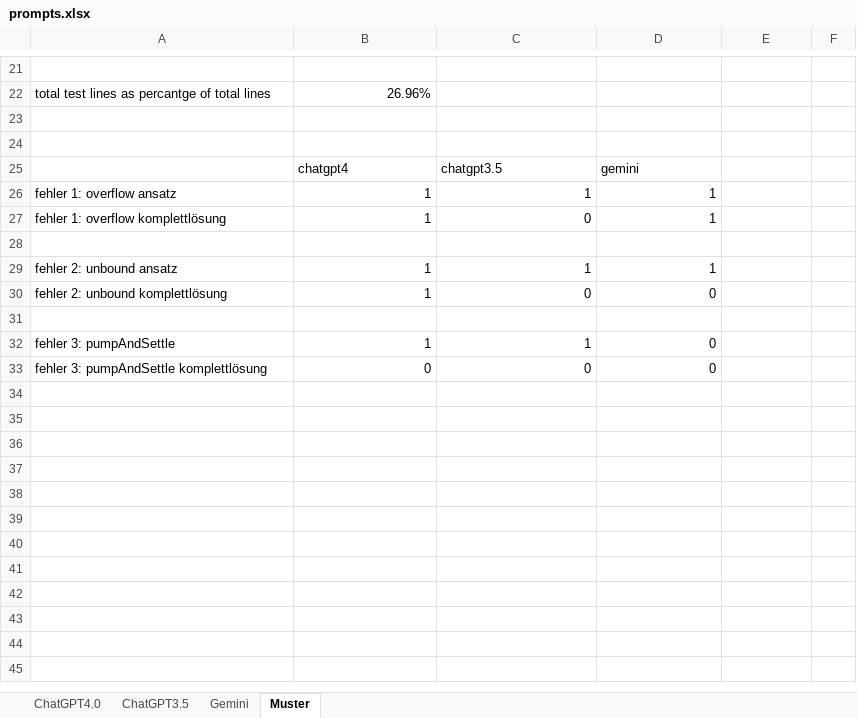
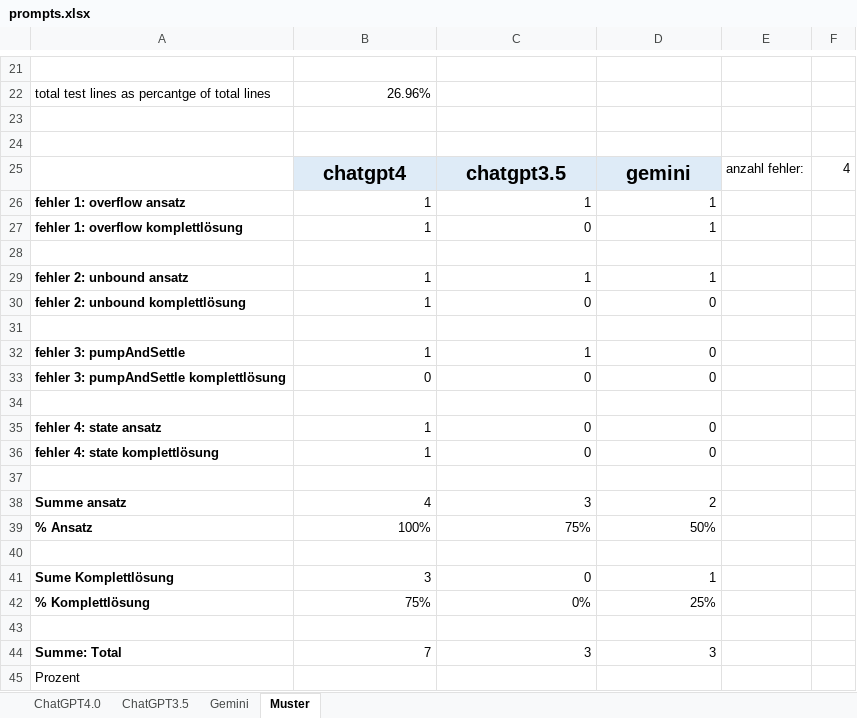
Before and after one commit to JosipDomazetDev/Bachelorarbeit, an Excel workbook: prompts.xlsx, sheet Muster, drawn as a sheet; only a part is shown, gaps mark what is left out; values as stored, in another font and other column widths than the file's, no borders; the diff names each change by its address in the sheet, - before the commit and + after, or states it on an @@ line.

Commit message:
excel

```diff
--- a/prompts.xlsx (sheet Muster)
+++ b/prompts.xlsx (sheet Muster)
@@ B25:D25 fill: none → #DEEBF7, bold: off → on, text size: larger, alignment: left → center @@
-E25: (empty)
+E25: anzahl fehler:
-F25: (empty)
+F25: 4
-A26:A27 bold: off
+A26:A27 bold: on
-A29:A30 bold: off
+A29:A30 bold: on
-A32:A33 bold: off
+A32:A33 bold: on
+row 34: (empty)
+row 35: fehler 4: state ansatz | 1 | 0 | 0
+row 36: fehler 4: state komplettlösung | 1 | 0 | 0
+row 37: (empty)
+row 38: Summe ansatz | 4 | 3 | 2
+row 39: % Ansatz | 100% | 75% | 50%
+row 40: (empty)
+row 41: Sume Komplettlösung | 3 | 0 | 1
+row 42: % Komplettlösung | 75% | 0% | 25%
+row 43: (empty)
+row 44: Summe: Total | 7 | 3 | 3
+row 45: Prozent
```
Also changed, not shown: sheet ChatGPT4.0, sheet ChatGPT3.5, sheet Gemini.
